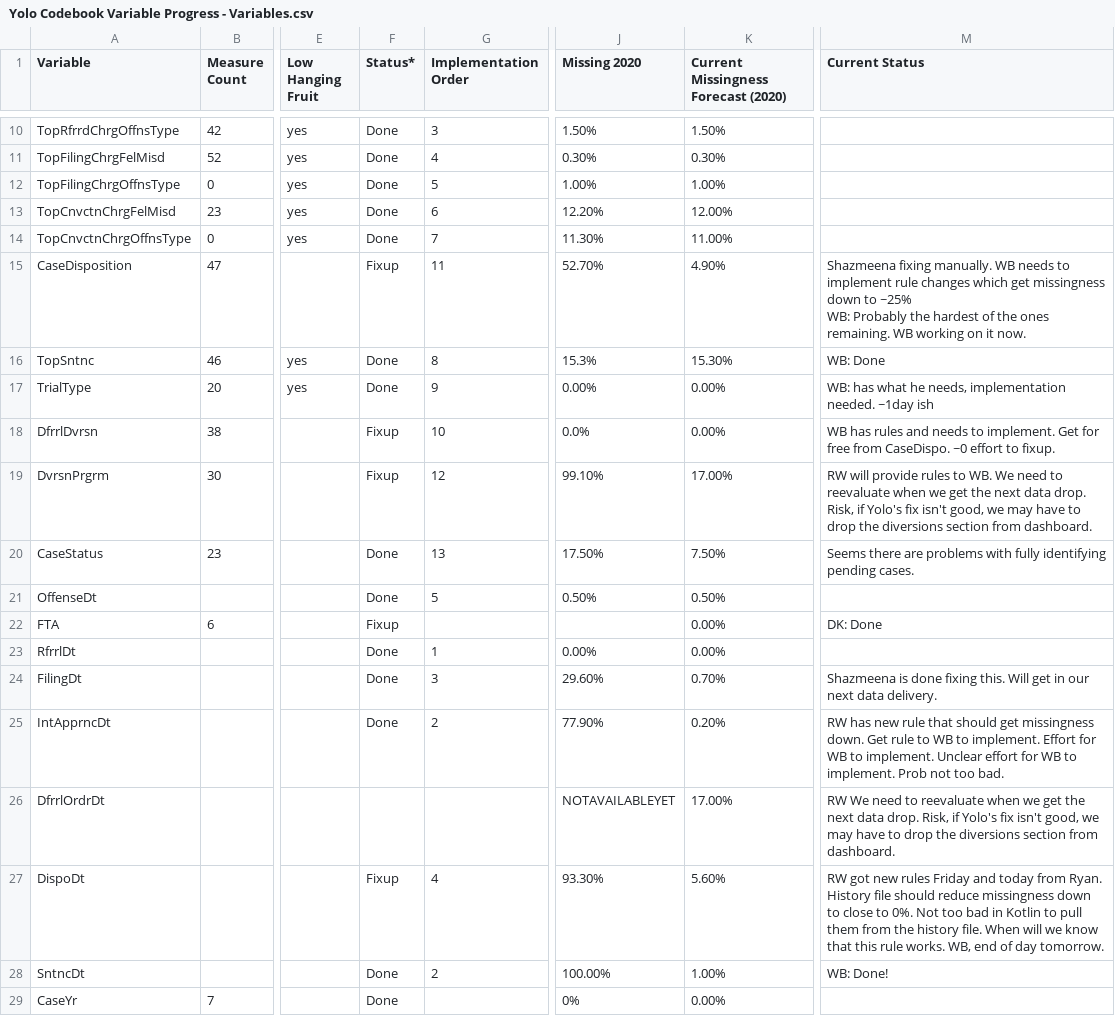
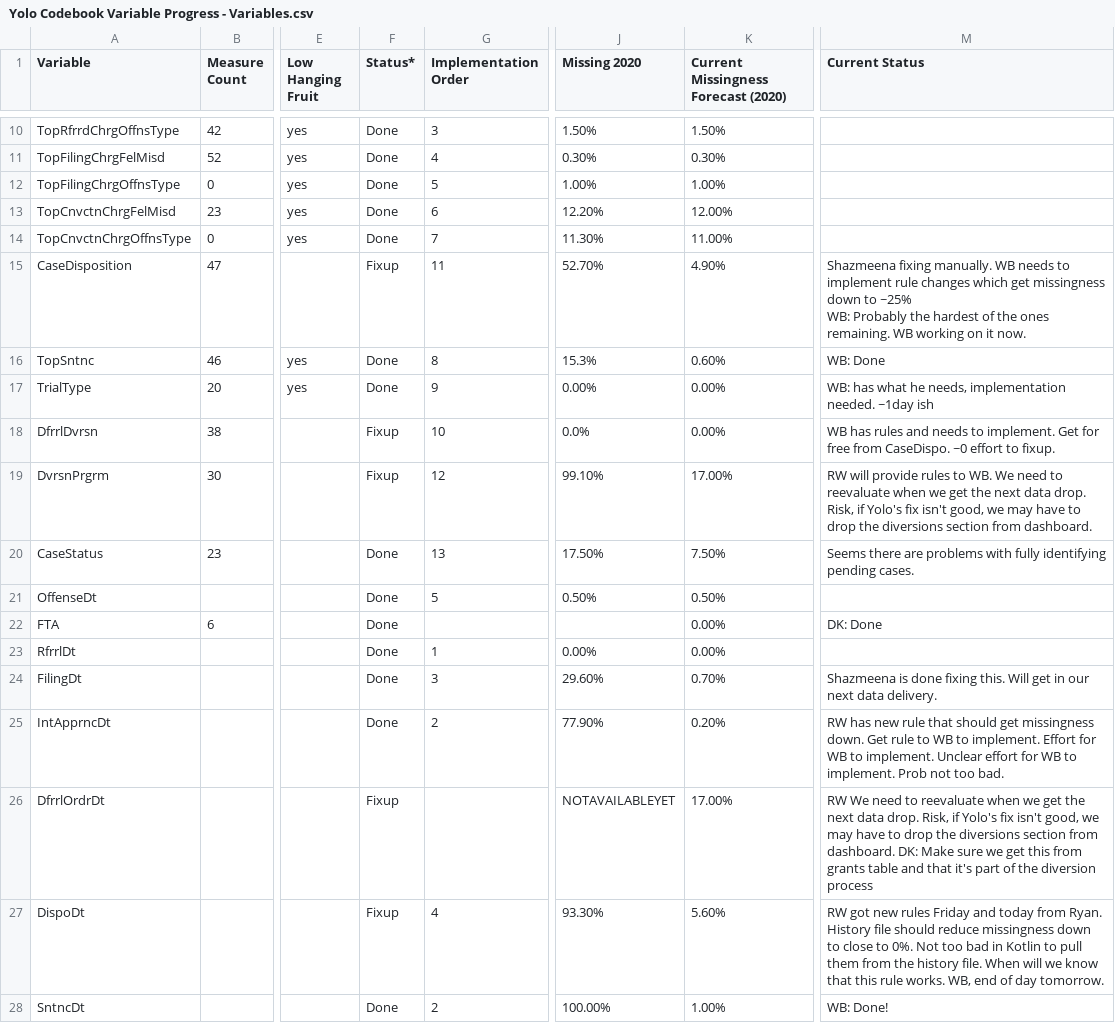
Before and after one commit to awbranch/commons-variable-impact, a CSV file: data/Yolo Codebook Variable Progress - Variables.csv, drawn as a sheet; only a part is shown, gaps mark what is left out; the shorter side is filled out with more unchanged rows; the diff names each change by its address in the sheet, - before the commit and + after, or states it on an @@ line.

Commit message:
Updated data

```diff
--- a/data/Yolo Codebook Variable Progress - Variables.csv
+++ b/data/Yolo Codebook Variable Progress - Variables.csv
-K16: 15.30%
+K16: 0.60%
-F22 (Status*): Fixup
+F22 (Status*): Done
-F26 (Status*): (empty)
+F26 (Status*): Fixup
-M26 (Current Status): …from dashboard.
+M26 (Current Status): …from dashboard. DK: Make sure we get this from grants table and that it's part of the diversion process
```
